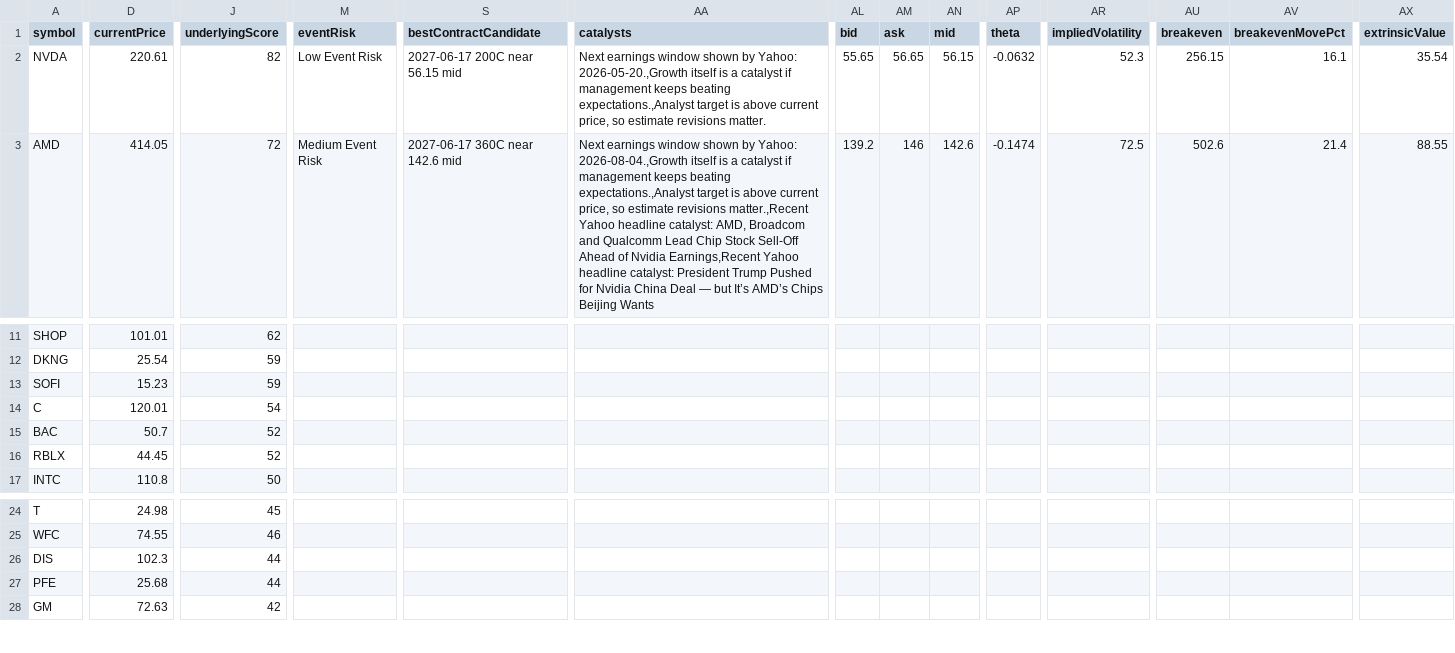
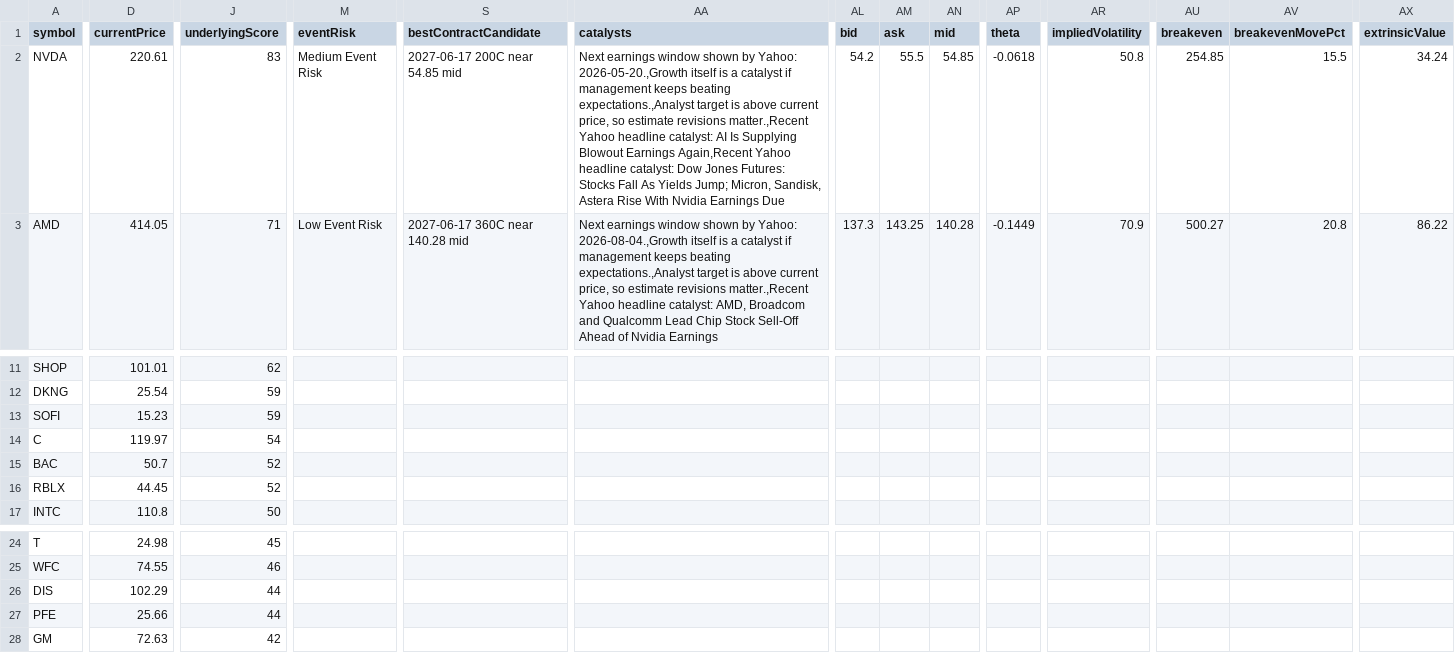
Before and after one commit to narendra0467/Trading-System, a CSV file: reports/latest_leaps_scan.csv, drawn as a sheet; only a part is shown, gaps mark what is left out; the diff covers the shown part only; the diff names each change by its address in the sheet, - before the commit and + after, or states it on an @@ line.

```diff
--- a/reports/latest_leaps_scan.csv
+++ b/reports/latest_leaps_scan.csv
-J2 (underlyingScore): 82
+J2 (underlyingScore): 83
-M2 (eventRisk): Low Event Risk
+M2 (eventRisk): Medium Event Risk
-S2 (bestContractCandidate): 2027-06-17 200C near 56.15 mid
+S2 (bestContractCandidate): 2027-06-17 200C near 54.85 mid
-AA2 (catalysts): …estimate revisions matter.
+AA2 (catalysts): …estimate revisions matter.,Recent Yahoo headline catalyst: AI Is Supplying Blowout Earnings Again,Recent Yahoo headline catalyst: Dow Jones Futures: Stocks Fall As Yields Jump; Micron, Sandisk, Astera Rise With Nvidia Earnings Due
-AL2 (bid): 55.65
+AL2 (bid): 54.2
-AM2 (ask): 56.65
+AM2 (ask): 55.5
-AN2 (mid): 56.15
+AN2 (mid): 54.85
-AP2 (theta): -0.0632
+AP2 (theta): -0.0618
-AR2 (impliedVolatility): 52.3
+AR2 (impliedVolatility): 50.8
-AU2 (breakeven): 256.15
+AU2 (breakeven): 254.85
-AV2 (breakevenMovePct): 16.1
+AV2 (breakevenMovePct): 15.5
-AX2 (extrinsicValue): 35.54
+AX2 (extrinsicValue): 34.24
-J3 (underlyingScore): 72
+J3 (underlyingScore): 71
-M3 (eventRisk): Medium Event Risk
+M3 (eventRisk): Low Event Risk
-S3 (bestContractCandidate): 2027-06-17 360C near 142.6 mid
+S3 (bestContractCandidate): 2027-06-17 360C near 140.28 mid
-AA3 (catalysts): …of Nvidia Earnings,Recent Yahoo headline catalyst: President Trump Pushed for Nvidia China Deal — but It’s AMD’s Chips Beijing Wants
+AA3 (catalysts): …of Nvidia Earnings
-AL3 (bid): 139.2
+AL3 (bid): 137.3
-AM3 (ask): 146
+AM3 (ask): 143.25
-AN3 (mid): 142.6
+AN3 (mid): 140.28
-AP3 (theta): -0.1474
+AP3 (theta): -0.1449
-AR3 (impliedVolatility): 72.5
+AR3 (impliedVolatility): 70.9
-AU3 (breakeven): 502.6
+AU3 (breakeven): 500.27
-AV3 (breakevenMovePct): 21.4
+AV3 (breakevenMovePct): 20.8
-AX3 (extrinsicValue): 88.55
+AX3 (extrinsicValue): 86.22
-D14 (currentPrice): 120.01
+D14 (currentPrice): 119.97
-D26 (currentPrice): 102.3
+D26 (currentPrice): 102.29
-D27 (currentPrice): 25.68
+D27 (currentPrice): 25.66
```
Also changed, not shown: 1 added row, 1 removed row and 43 edited cells elsewhere in this file, reports/hidden_multibagger_discovery_scanner.csv, reports/latest_high_risk_scan.csv, 16 other files.
